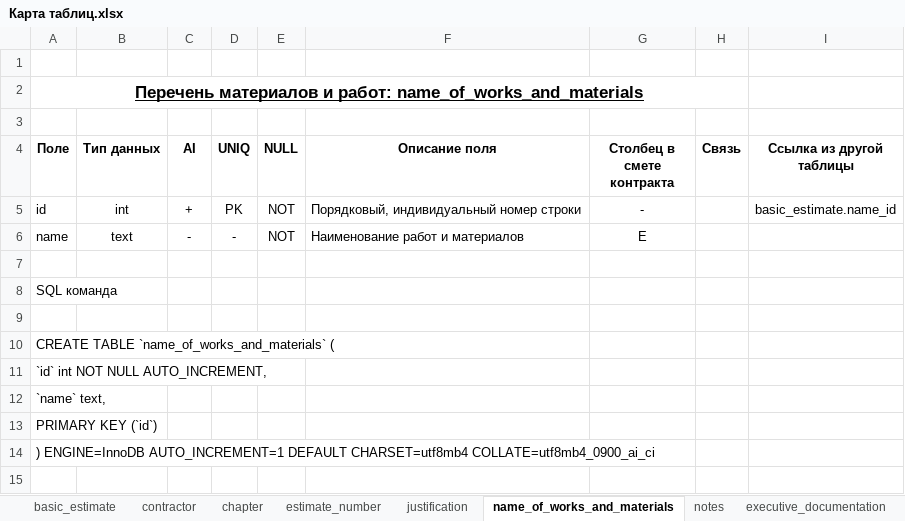
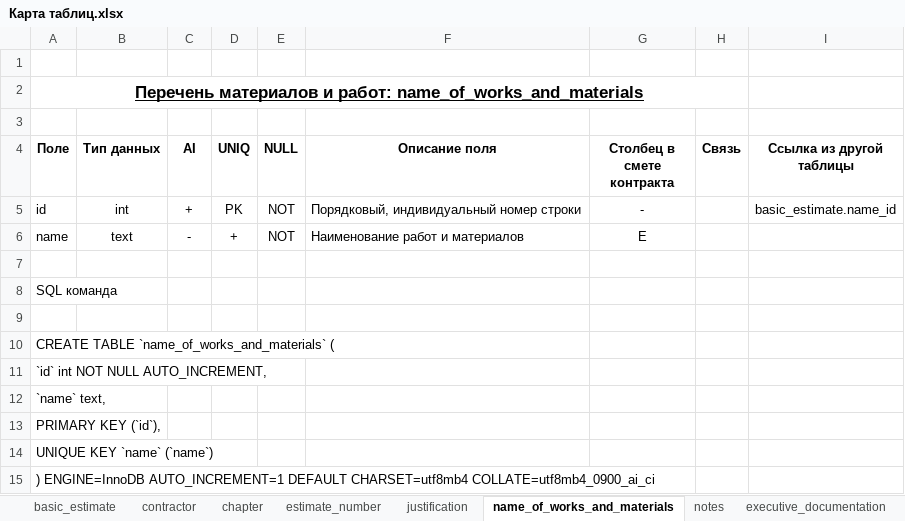
Before and after one commit to DmitrySmirnovSPb/konservatory, an Excel workbook: data/Карта таблиц.xlsx, sheet name_of_works_and_materials, drawn as a sheet; values as stored, in another font and other column widths than the file's, no borders; the diff names each change by its address in the sheet, - before the commit and + after, or states it on an @@ line.

```diff
--- a/data/Карта таблиц.xlsx (sheet name_of_works_and_materials)
+++ b/data/Карта таблиц.xlsx (sheet name_of_works_and_materials)
-D6 (UNIQ): -
+D6 (UNIQ): +
-A13 (Поле): PRIMARY KEY (`id`)
+A13 (Поле): PRIMARY KEY (`id`),
+row 14: UNIQUE KEY `name` (`name`)
```
Also changed, not shown: sheet basic_estimate, sheet justification, sheet date, 2 other files.
